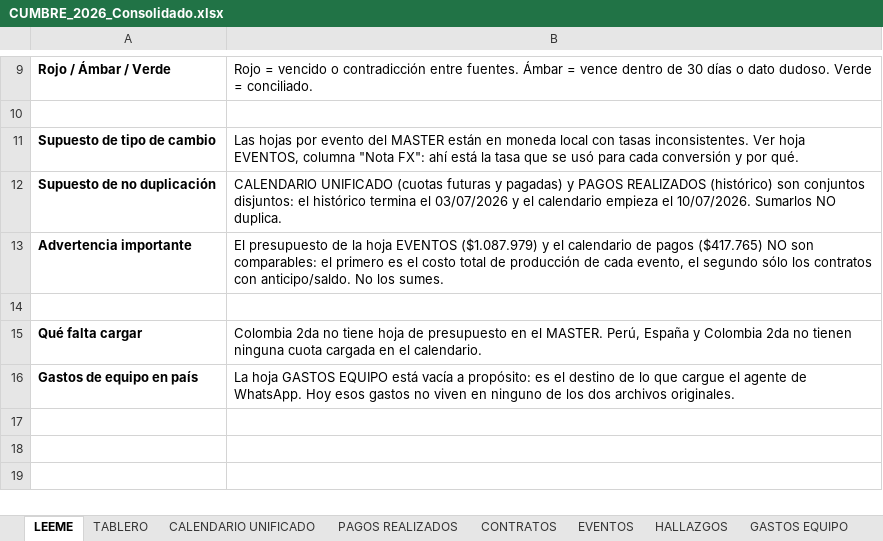
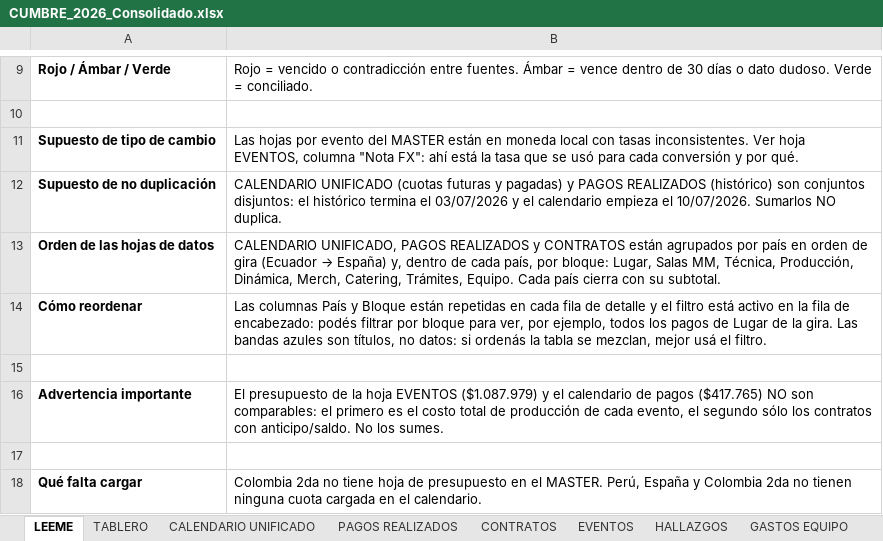
Before and after one commit to aguslorenzo369/aura-productions, an Excel workbook: ops/finanzas/CUMBRE_2026_Consolidado.xlsx, sheet LEEME, drawn as a sheet; only a part is shown, gaps mark what is left out; the shorter side is filled out with more unchanged rows; values as stored, in another font and other column widths than the file's, no borders; the diff names each change by its address in the sheet, - before the commit and + after, or states it on an @@ line.

```diff
--- a/ops/finanzas/CUMBRE_2026_Consolidado.xlsx (sheet LEEME)
+++ b/ops/finanzas/CUMBRE_2026_Consolidado.xlsx (sheet LEEME)
+row 13: Orden de las hojas de datos | CALENDARIO UNIFICADO, PAGOS REALIZADOS y CONTRATOS están agrupados por país en orden de gira (Ecuador → España) y, dentro de cada país, por bloque: Lugar, Salas MM, Técnica, Producción, Dinámica, Merch, Catering, Trámites, Equipo. Cada país cierra con su subtotal.
+row 14: Cómo reordenar | Las columnas País y Bloque están repetidas en cada fila de detalle y el filtro está activo en la fila de encabezado: podés filtrar por bloque para ver, por ejemplo, todos los pagos de Lugar de la gira. Las bandas azules son títulos, no datos: si ordenás la tabla se mezclan, mejor usá el filtro.
+row 15: (empty)
```
Also changed, not shown: sheet CALENDARIO UNIFICADO, sheet CONTRATOS, sheet PAGOS REALIZADOS, 1 other file.
